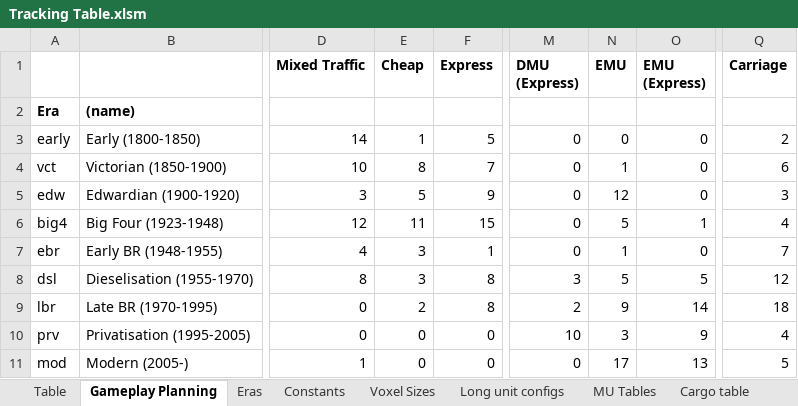
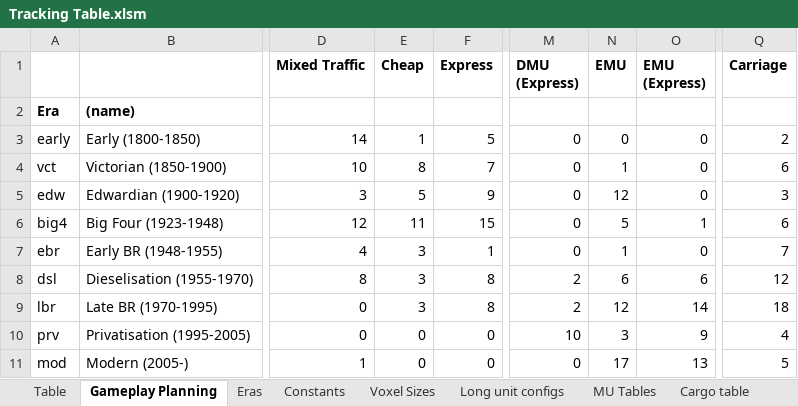
Before and after one commit to WolfieFox/wolfiewolfs_trains, an Excel workbook: Tracking Table.xlsm, sheet Gameplay Planning, drawn as a sheet; only a part is shown, gaps mark what is left out; values as stored, in another font and other column widths than the file's, no borders; conditional formats not drawn; the diff names each change by its address in the sheet, - before the commit and + after, or states it on an @@ line.

```diff
--- a/Tracking Table.xlsm (sheet Gameplay Planning)
+++ b/Tracking Table.xlsm (sheet Gameplay Planning)
-Q6 (Carriage): 4
+Q6 (Carriage): 6
-M8 (DMU (Express)): 3
+M8 (DMU (Express)): 2
-N8 (EMU): 5
+N8 (EMU): 6
-O8 (EMU (Express)): 5
+O8 (EMU (Express)): 6
-E9 (Cheap): 2
+E9 (Cheap): 3
-N9 (EMU): 9
+N9 (EMU): 12
```
Also changed, not shown: sheet Table, formulas that keep their value, 21 other files.
